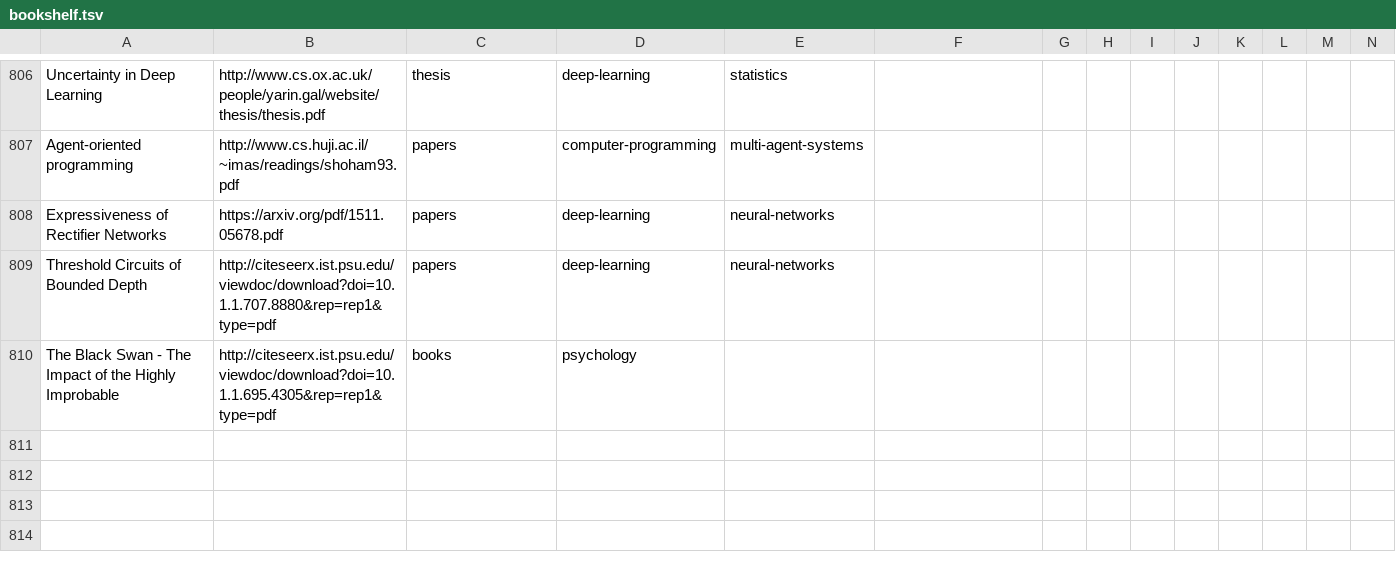
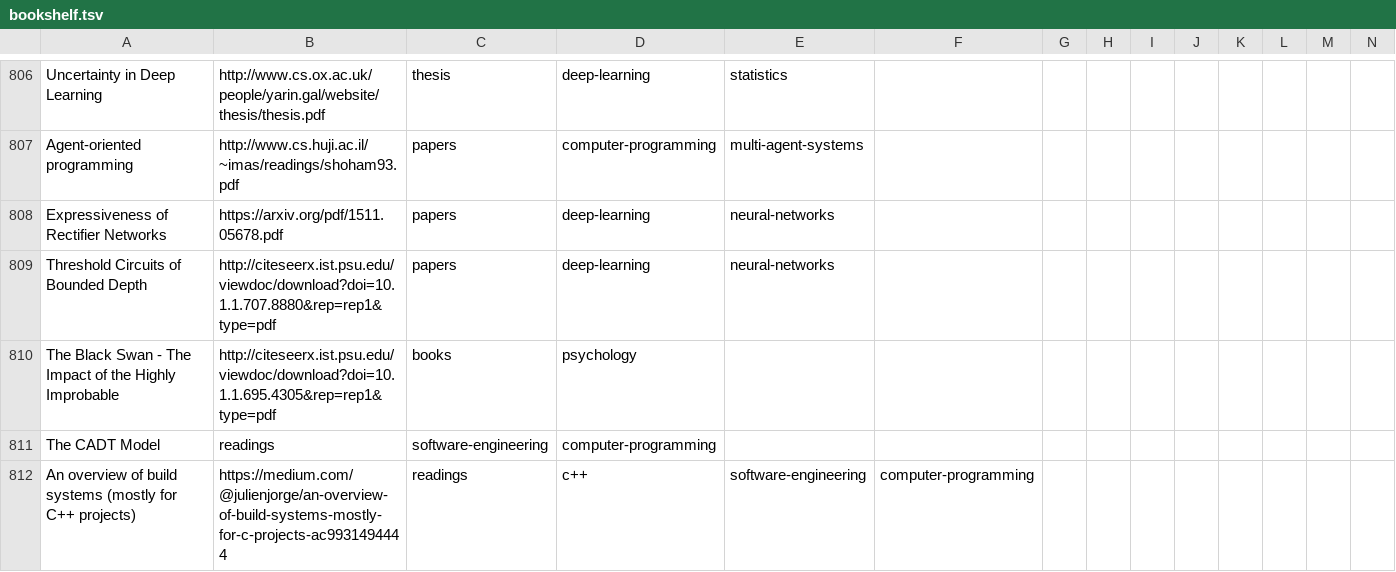
Before and after one commit to marcofavorito/my-bookshelf, a TSV file: bookshelf.tsv, drawn as a sheet; only a part is shown, gaps mark what is left out; rows hold the shown columns only; the diff names each change by its address in the sheet, - before the commit and + after, or states it on an @@ line.

Commit message:
add programming stuff

```diff
--- a/bookshelf.tsv
+++ b/bookshelf.tsv
+row 811: The CADT Model | readings | software-engineering | computer-programming
+row 812: An overview of build systems (mostly for C++ projects) | https://medium.com/@julienjorge/an-overview-of-build-systems-mostly-for-c-projects-ac9931494444 | readings | c++ | software-engineering | computer-programming
```
